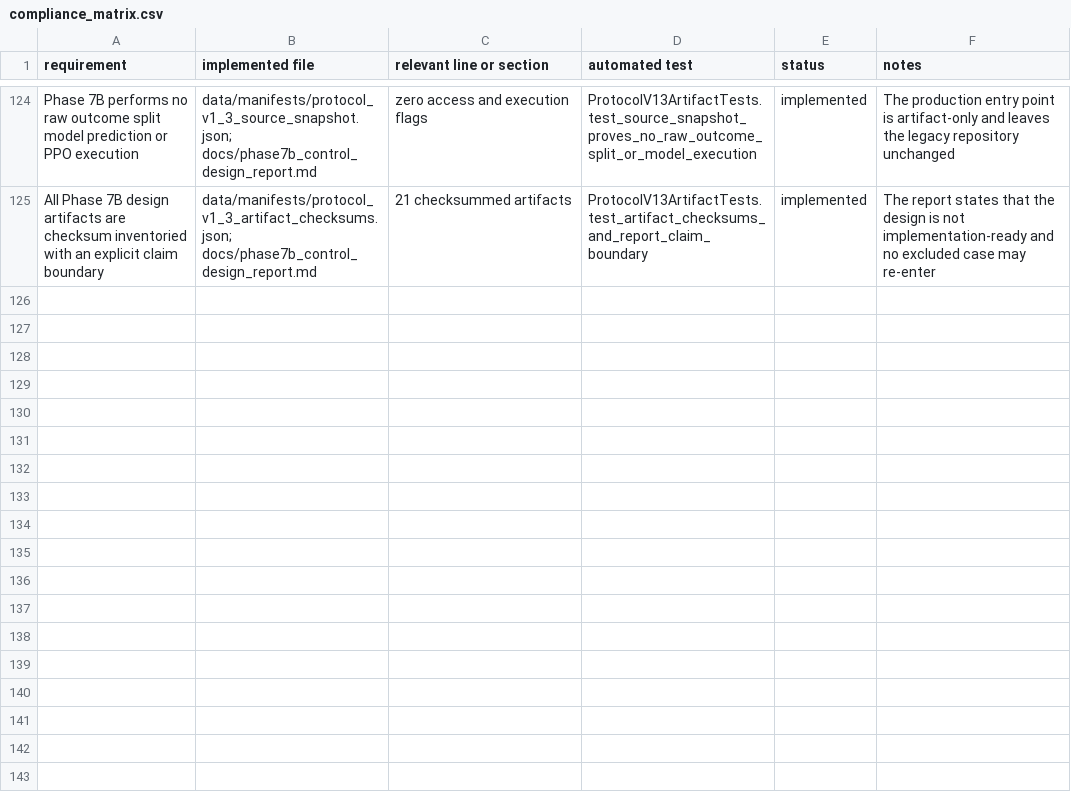
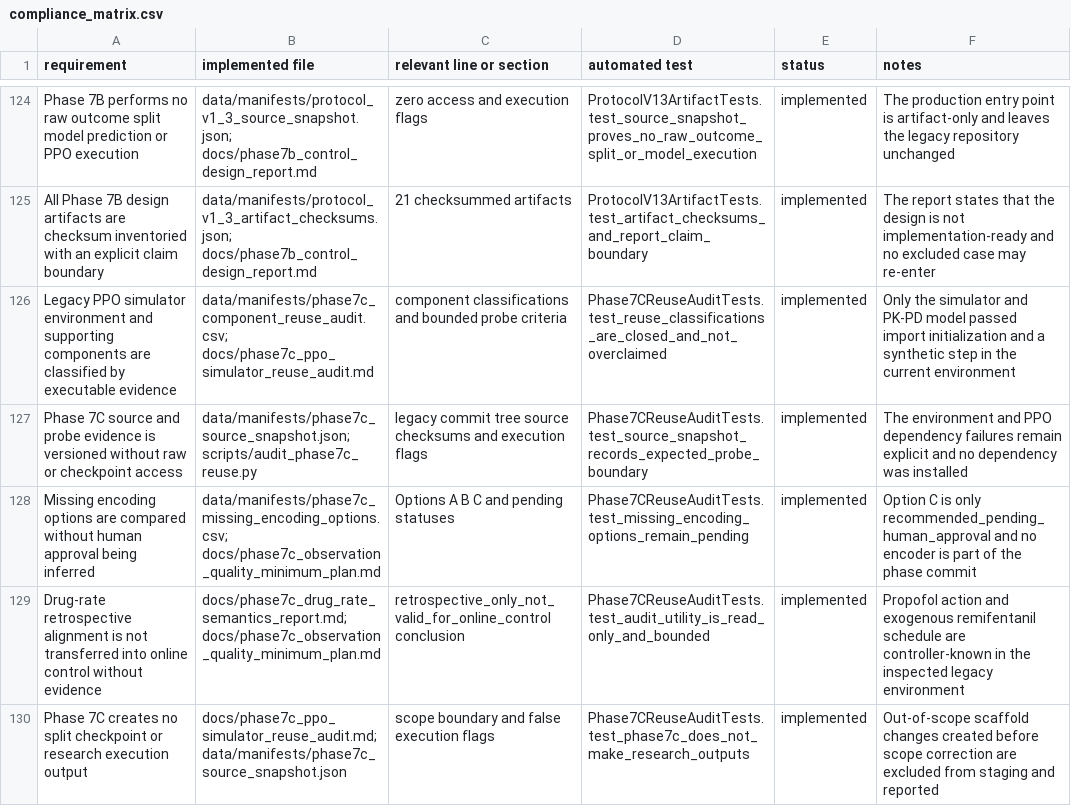
Before and after one commit to khyitty/VitalDB-State-Selection-Reconstructed, a CSV file: docs/compliance_matrix.csv, drawn as a sheet; only a part is shown, gaps mark what is left out; the diff names each change by its address in the sheet, - before the commit and + after, or states it on an @@ line.

Commit message:
Audit PPO simulator reuse path

```diff
--- a/docs/compliance_matrix.csv
+++ b/docs/compliance_matrix.csv
+row 126: Legacy PPO simulator environment and supporting components are classified by executable evidence | data/manifests/phase7c_component_reuse_audit.csv; docs/phase7c_ppo_simulator_reuse_audit.md | component classifications and bounded probe criteria | Phase7CReuseAuditTests.test_reuse_classifications_are_closed_and_not_overclaimed | implemented | Only the simulator and PK-PD model passed import initialization and a synthetic step in the current environment
+row 127: Phase 7C source and probe evidence is versioned without raw or checkpoint access | data/manifests/phase7c_source_snapshot.json; scripts/audit_phase7c_reuse.py | legacy commit tree source checksums and execution flags | Phase7CReuseAuditTests.test_source_snapshot_records_expected_probe_boundary | implemented | The environment and PPO dependency failures remain explicit and no dependency was installed
+row 128: Missing encoding options are compared without human approval being inferred | data/manifests/phase7c_missing_encoding_options.csv; docs/phase7c_observation_quality_minimum_plan.md | Options A B C and pending statuses | Phase7CReuseAuditTests.test_missing_encoding_options_remain_pending | implemented | Option C is only recommended_pending_human_approval and no encoder is part of the phase commit
+row 129: Drug-rate retrospective alignment is not transferred into online control without evidence | docs/phase7c_drug_rate_semantics_report.md; docs/phase7c_observation_quality_minimum_plan.md | retrospective_only_not_valid_for_online_control conclusion | Phase7CReuseAuditTests.test_audit_utility_is_read_only_and_bounded | implemented | Propofol action and exogenous remifentanil schedule are controller-known in the inspected legacy environment
+row 130: Phase 7C creates no split checkpoint or research execution output | docs/phase7c_ppo_simulator_reuse_audit.md; data/manifests/phase7c_source_snapshot.json | scope boundary and false execution flags | Phase7CReuseAuditTests.test_phase7c_does_not_make_research_outputs | implemented | Out-of-scope scaffold changes created before scope correction are excluded from staging and reported
```
Also changed, not shown: 15 other files.
